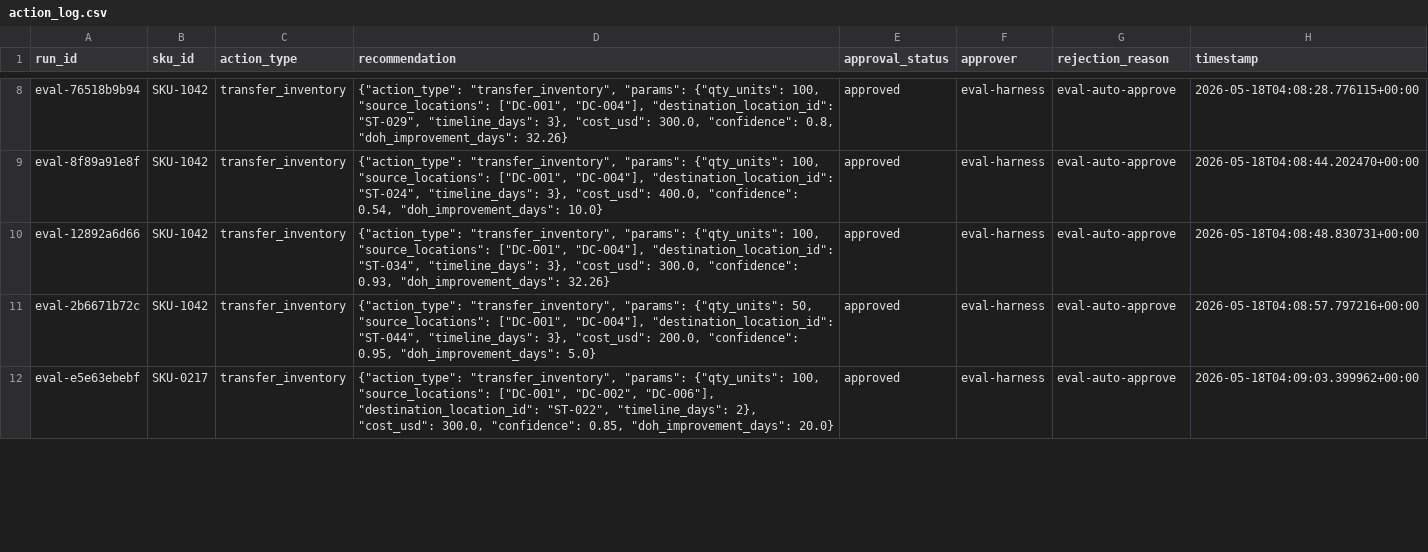
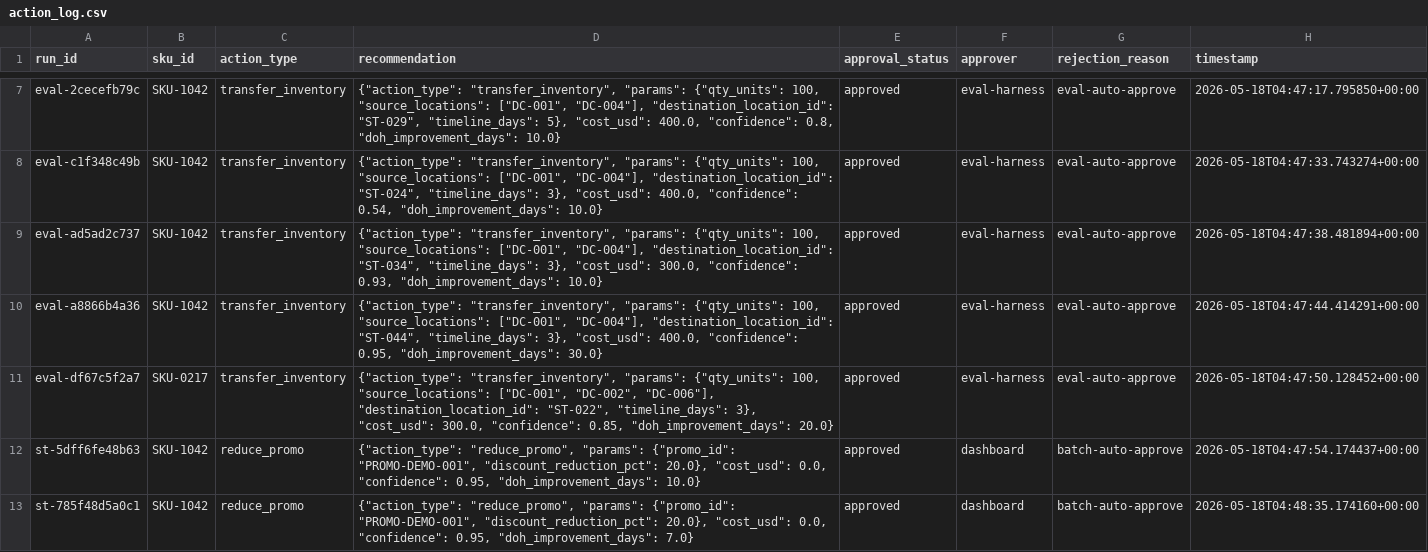
Before and after one commit to sashankc5i/supply_chain_copilot_, a CSV file: data/runtime/action_log.csv, drawn as a sheet; only a part is shown, gaps mark what is left out; addresses are those after the commit; the diff covers the shown part only; the diff names each change by its address in the sheet, - before the commit and + after, or states it on an @@ line.

Commit message:
FEAT: improve recall and eval_results, HITL controls   and optional csv download

```diff
--- a/data/runtime/action_log.csv
+++ b/data/runtime/action_log.csv
-A7 (run_id): eval-76518b9b94
+A7 (run_id): eval-2cecefb79c
-D7 (recommendation): …"ST-029", "timeline_days": 3}, "cost_usd": 300.0, "confidence": 0.8, "doh_improvement_days": 32.26}
+D7 (recommendation): …"ST-029", "timeline_days": 5}, "cost_usd": 400.0, "confidence": 0.8, "doh_improvement_days": 10.0}
-H7 (timestamp): 2026-05-18T04:08:28.776115+00:00
+H7 (timestamp): 2026-05-18T04:47:17.795850+00:00
-A8 (run_id): eval-8f89a91e8f
+A8 (run_id): eval-c1f348c49b
-H8 (timestamp): 2026-05-18T04:08:44.202470+00:00
+H8 (timestamp): 2026-05-18T04:47:33.743274+00:00
-A9 (run_id): eval-12892a6d66
+A9 (run_id): eval-ad5ad2c737
-D9 (recommendation): …0.93, "doh_improvement_days": 32.26}
+D9 (recommendation): …0.93, "doh_improvement_days": 10.0}
-H9 (timestamp): 2026-05-18T04:08:48.830731+00:00
+H9 (timestamp): 2026-05-18T04:47:38.481894+00:00
-A10 (run_id): eval-2b6671b72c
+A10 (run_id): eval-a8866b4a36
-D10 (recommendation): …"params": {"qty_units": 50, "source_locations": ["DC-001", "DC-004"], "destination_location_id": "ST-044", "timeline_days": 3}, "cost_usd": 200.0, "confidence": 0.95, "doh_improvement_days": 5.0}
+D10 (recommendation): …"params": {"qty_units": 100, "source_locations": ["DC-001", "DC-004"], "destination_location_id": "ST-044", "timeline_days": 3}, "cost_usd": 400.0, "confidence": 0.95, "doh_improvement_days": 30.0}
-H10 (timestamp): 2026-05-18T04:08:57.797216+00:00
+H10 (timestamp): 2026-05-18T04:47:44.414291+00:00
-A11 (run_id): eval-e5e63ebebf
+A11 (run_id): eval-df67c5f2a7
-D11 (recommendation): …"ST-022", "timeline_days": 2}, "cost_usd": 300.0,…
+D11 (recommendation): …"ST-022", "timeline_days": 3}, "cost_usd": 300.0,…
-H11 (timestamp): 2026-05-18T04:09:03.399962+00:00
+H11 (timestamp): 2026-05-18T04:47:50.128452+00:00
+row 12: st-5dff6fe48b63 | SKU-1042 | reduce_promo | {"action_type": "reduce_promo", "params": {"promo_id": "PROMO-DEMO-001", "discount_reduction_pct": 20.0}, "cost_usd": 0.0, "confidence": 0.95, "doh_improvement_days": 10.0} | approved | dashboard | batch-auto-approve | 2026-05-18T04:47:54.174437+00:00
+row 13: st-785f48d5a0c1 | SKU-1042 | reduce_promo | {"action_type": "reduce_promo", "params": {"promo_id": "PROMO-DEMO-001", "discount_reduction_pct": 20.0}, "cost_usd": 0.0, "confidence": 0.95, "doh_improvement_days": 7.0} | approved | dashboard | batch-auto-approve | 2026-05-18T04:48:35.174160+00:00
```
Also changed, not shown: 1 removed row and 42 edited cells elsewhere in this file, data/raw/inventory_snapshot.csv, 11 other files.
